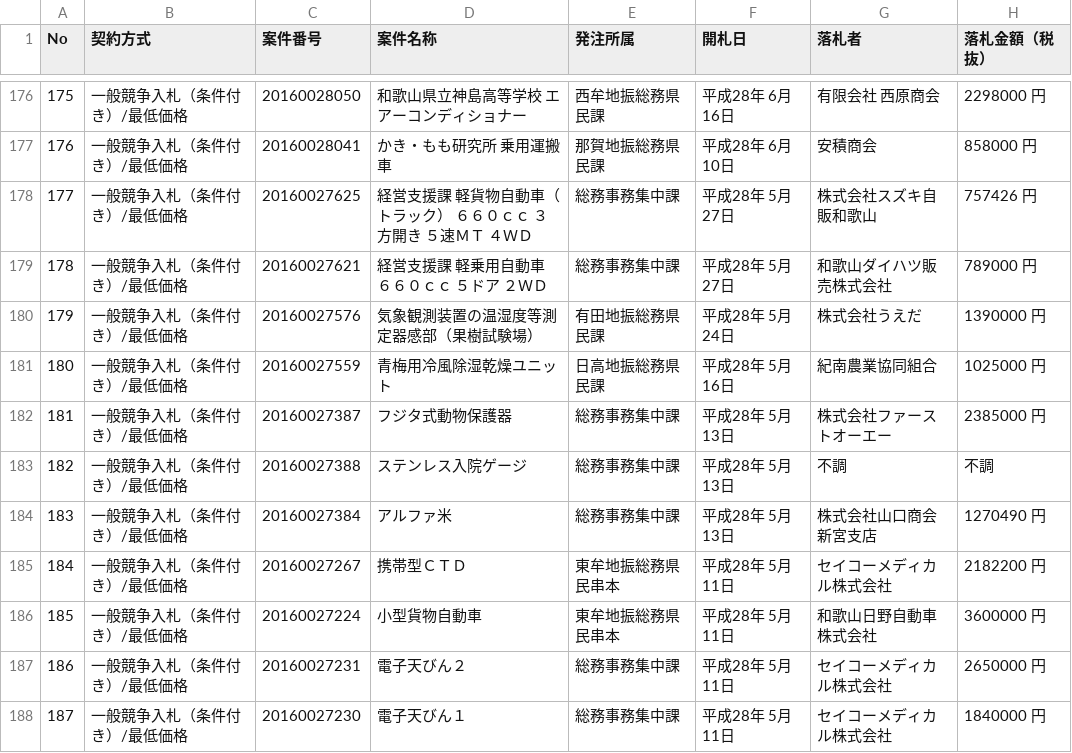
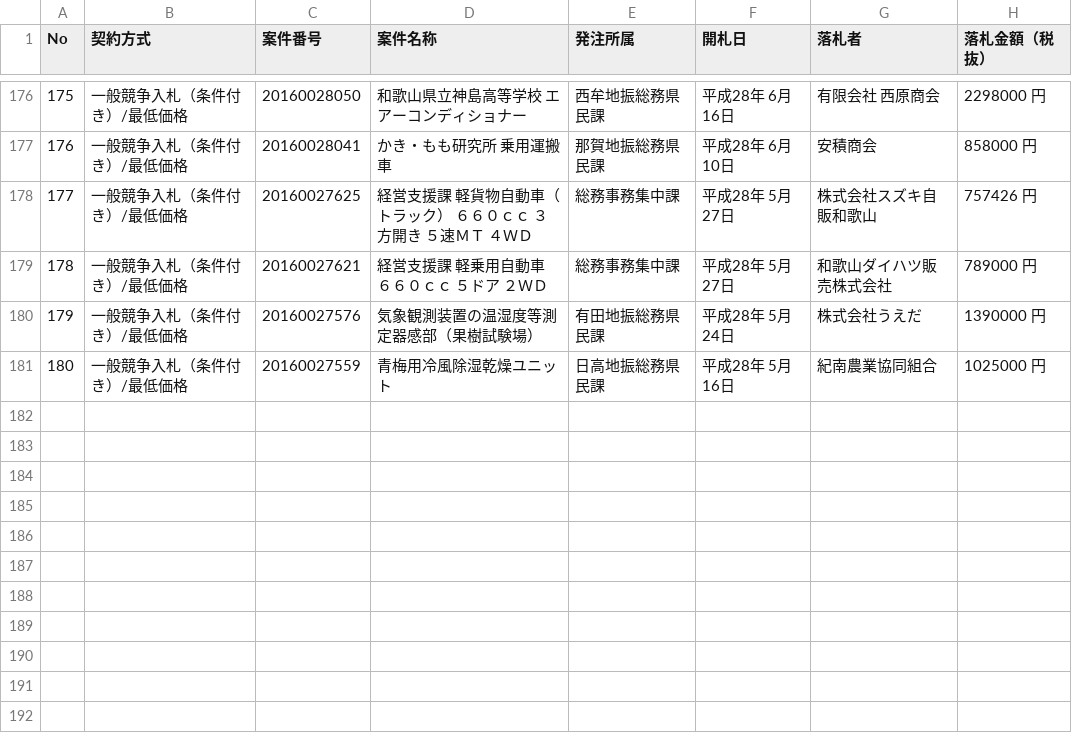
Before and after one commit to wakayama-pref-org/Goods-e-procurement-system_Bid_Result_List, a CSV file: csv/goods-e-procurement-system_bid_result_list.csv, drawn as a sheet; only a part is shown, gaps mark what is left out.

```diff
--- a/csv/goods-e-procurement-system_bid_result_list.csv
+++ b/csv/goods-e-procurement-system_bid_result_list.csv
@@ -181,8 +181 @@
 "180","一般競争入札（条件付き）/最低価格","20160027559","青梅用冷風除湿乾燥ユニット","日高地振総務県民課","平成28年 5月16日","紀南農業協同組合","1025000 円"
-"181","一般競争入札（条件付き）/最低価格","20160027387","フジタ式動物保護器","総務事務集中課","平成28年 5月13日","株式会社ファーストオーエー","2385000 円"
-"182","一般競争入札（条件付き）/最低価格","20160027388","ステンレス入院ゲージ","総務事務集中課","平成28年 5月13日","不調","不調"
-"183","一般競争入札（条件付き）/最低価格","20160027384","アルファ米","総務事務集中課","平成28年 5月13日","株式会社山口商会新宮支店","1270490 円"
-"184","一般競争入札（条件付き）/最低価格","20160027267","携帯型ＣＴＤ","東牟地振総務県民串本","平成28年 5月11日","セイコーメディカル株式会社","2182200 円"
-"185","一般競争入札（条件付き）/最低価格","20160027224","小型貨物自動車","東牟地振総務県民串本","平成28年 5月11日","和歌山日野自動車株式会社","3600000 円"
-"186","一般競争入札（条件付き）/最低価格","20160027231","電子天びん２","総務事務集中課","平成28年 5月11日","セイコーメディカル株式会社","2650000 円"
-"187","一般競争入札（条件付き）/最低価格","20160027230","電子天びん１","総務事務集中課","平成28年 5月11日","セイコーメディカル株式会社","1840000 円"
```
Also changed, not shown: 1 other file.
